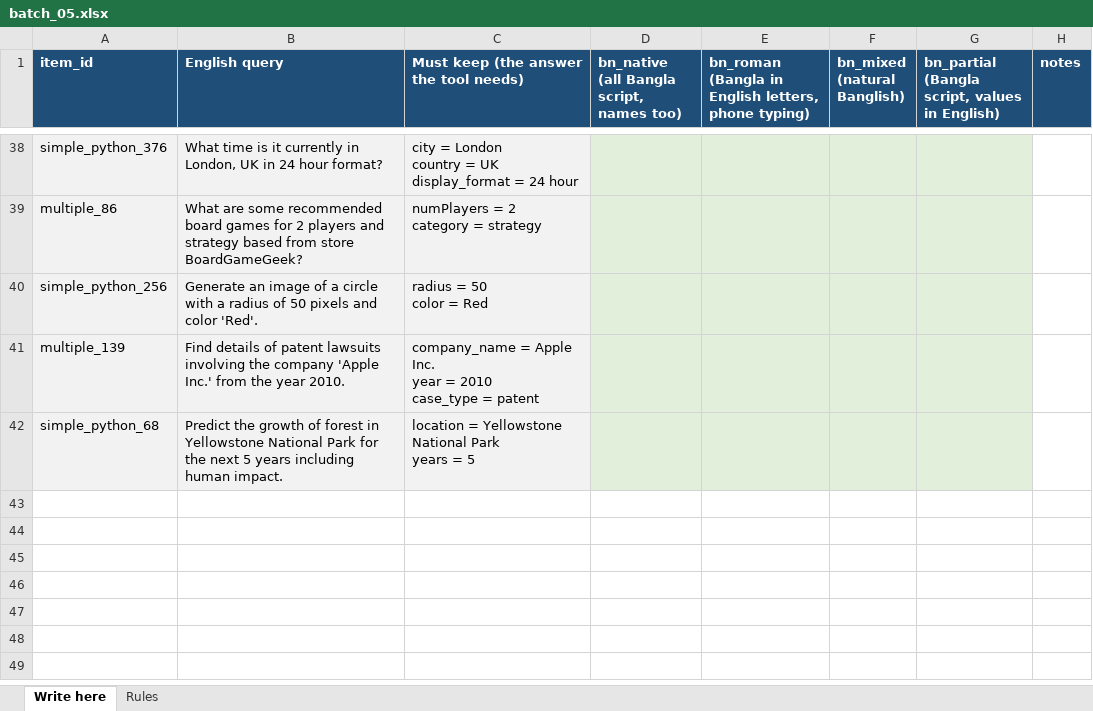
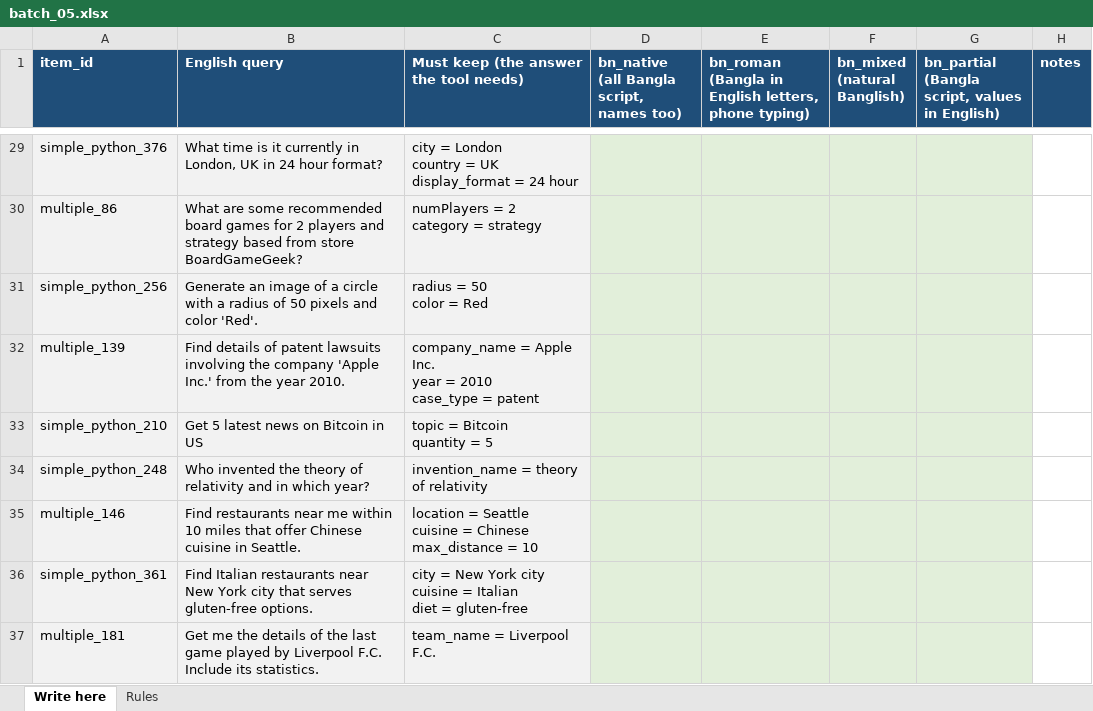
Before and after one commit to ibo-agentic/scriptshift, an Excel workbook: data/main/sheets/batch_05.xlsx, sheet Write here, drawn as a sheet; only a part is shown, gaps mark what is left out; values as stored, in another font and other column widths than the file's, no borders; charts and pictures not drawn; removed rows and columns are numbered as before the commit, all else as after; ↵ is a line break in a cell; the diff covers the shown part only; the diff names each change by its address in the sheet, - before the commit and + after, or states it on an @@ line.

```diff
--- a/data/main/sheets/batch_05.xlsx (sheet Write here)
+++ b/data/main/sheets/batch_05.xlsx (sheet Write here)
-row 42: simple_python_68 | Predict the growth of forest in Yellowstone National Park for the next 5 years including human impact. | location = Yellowstone National Park ↵ years = 5
+row 33: simple_python_210 | Get 5 latest news on Bitcoin in US | topic = Bitcoin ↵ quantity = 5
+row 34: simple_python_248 | Who invented the theory of relativity and in which year? | invention_name = theory of relativity
+row 35: multiple_146 | Find restaurants near me within 10 miles that offer Chinese cuisine in Seattle. | location = Seattle ↵ cuisine = Chinese ↵ max_distance = 10
+row 36: simple_python_361 | Find Italian restaurants near New York city that serves gluten-free options. | city = New York city ↵ cuisine = Italian ↵ diet = gluten-free
+row 37: multiple_181 | Get me the details of the last game played by Liverpool F.C. Include its statistics. | team_name = Liverpool F.C.
```
Also changed, not shown: 6 added rows and 10 removed rows elsewhere in this sheet, data/main/sheets/batch_01.xlsx, data/main/sheets/batch_02.xlsx, 27 other files.
